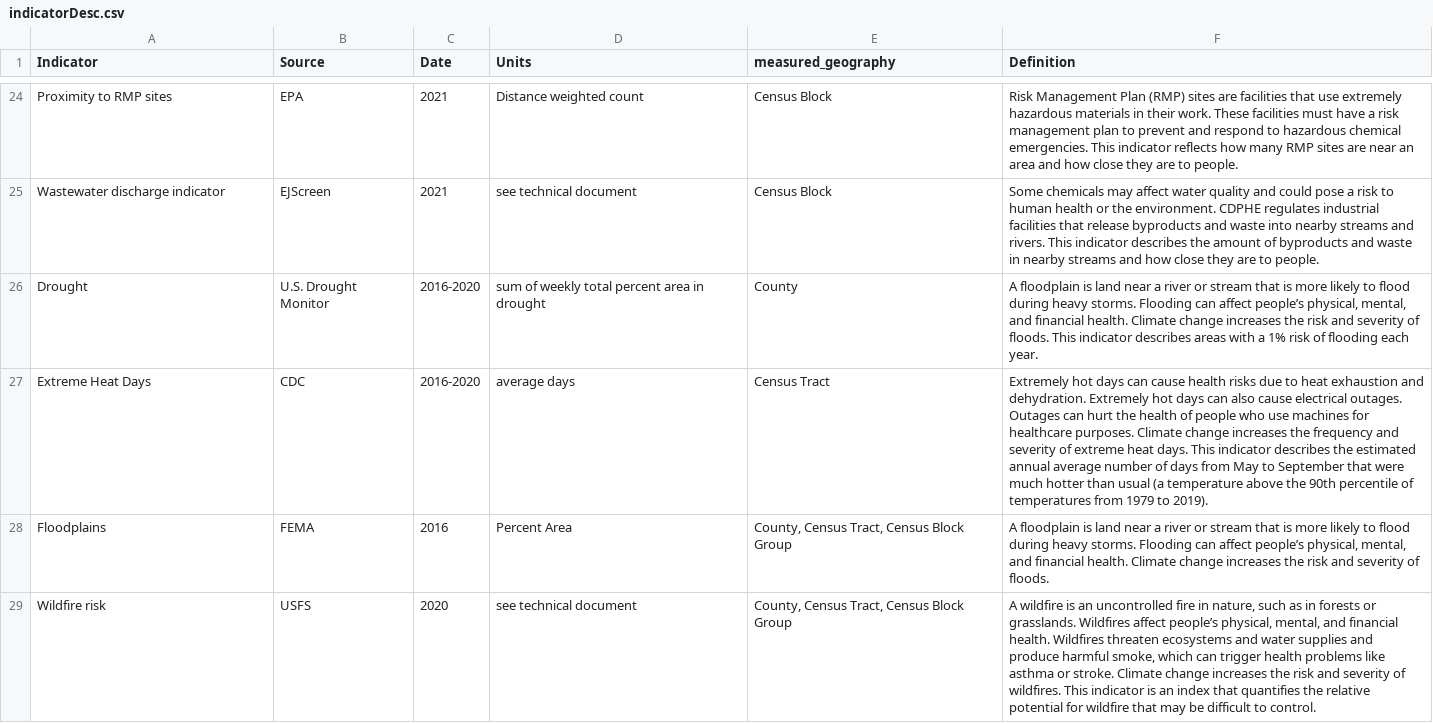
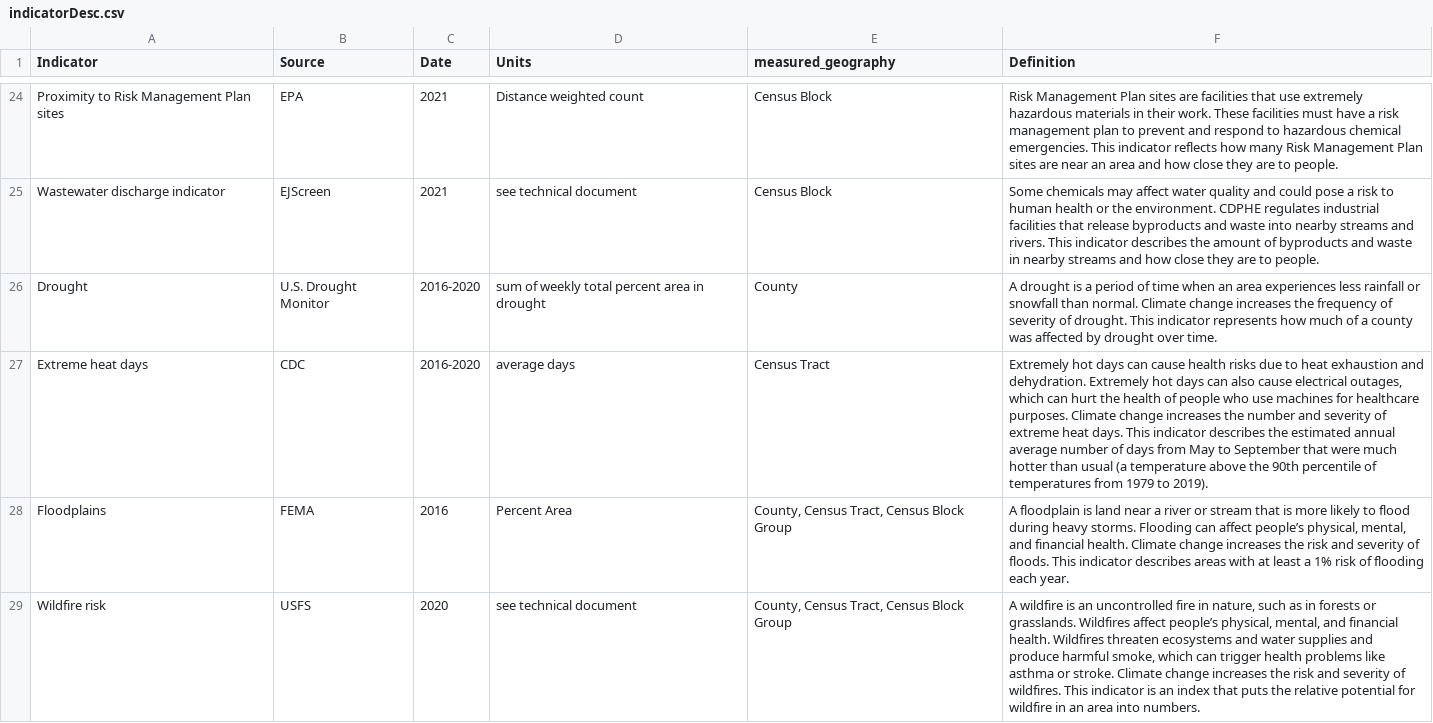
Before and after one commit to GeospatialCentroid/shinyTest_temp, a CSV file: data/descriptions/indicatorDesc.csv, drawn as a sheet; only a part is shown, gaps mark what is left out; the diff covers the shown part only; the diff names each change by its address in the sheet, - before the commit and + after, or states it on an @@ line.

```diff
--- a/data/descriptions/indicatorDesc.csv
+++ b/data/descriptions/indicatorDesc.csv
-A24 (Indicator): Proximity to RMP sites
+A24 (Indicator): Proximity to Risk Management Plan sites
-F24 (Definition): …Management Plan (RMP) sites are facilities that use extremely hazardous materials in their work. These facilities must have a risk management plan to prevent and respond to hazardous chemical emergencies. This indicator reflects how many RMP sites are…
+F24 (Definition): …Management Plan sites are facilities that use extremely hazardous materials in their work. These facilities must have a risk management plan to prevent and respond to hazardous chemical emergencies. This indicator reflects how many Risk Management Plan sites are…
-F26 (Definition): A floodplain is land near a river or stream that is more likely to flood during heavy storms. Flooding can affect people’s physical, mental, and financial health. Climate change increases the risk and severity of floods. This indicator describes areas with a 1% risk of flooding each year.
+F26 (Definition): A drought is a period of time when an area experiences less rainfall or snowfall than normal. Climate change increases the frequency of severity of drought. This indicator represents how much of a county was affected by drought over time.
-A27 (Indicator): Extreme Heat Days
+A27 (Indicator): Extreme heat days
-F27 (Definition): …cause electrical outages. Outages can hurt the health of people who use machines for healthcare purposes. Climate change increases the frequency and severity…
+F27 (Definition): …cause electrical outages, which can hurt the health of people who use machines for healthcare purposes. Climate change increases the number and severity…
-F28 (Definition): …of floods.
+F28 (Definition): …of floods. This indicator describes areas with at least a 1% risk of flooding each year.
-F29 (Definition): …index that quantifies the relative potential for wildfire that may be difficult to control.
+F29 (Definition): …index that puts the relative potential for wildfire in an area into numbers.
```
Also changed, not shown: 48 edited cells elsewhere in this file, 9 other files.
